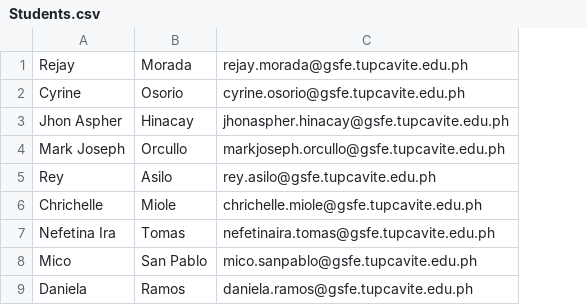
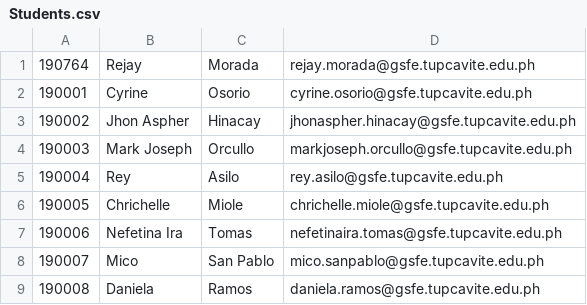
Before and after one commit to CyrineOsorio/tup-assist, a CSV file: CSV Format/Students.csv, drawn as a sheet; the diff names each change by its address in the sheet, - before the commit and + after, or states it on an @@ line.

```diff
--- a/CSV Format/Students.csv
+++ b/CSV Format/Students.csv
+column A, rows 1-9: 190764 | 190001 | 190002 | 190003 | 190004 | 190005 | 190006 | 190007 | 190008
```
Also changed, not shown: CSV Format/Staff.csv, 3 other files.
